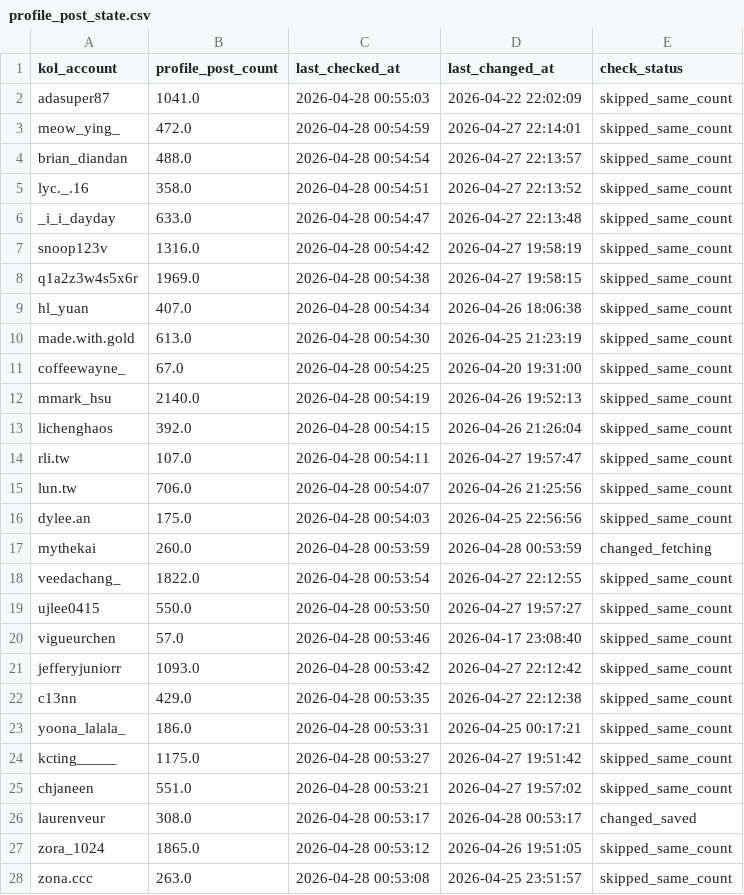
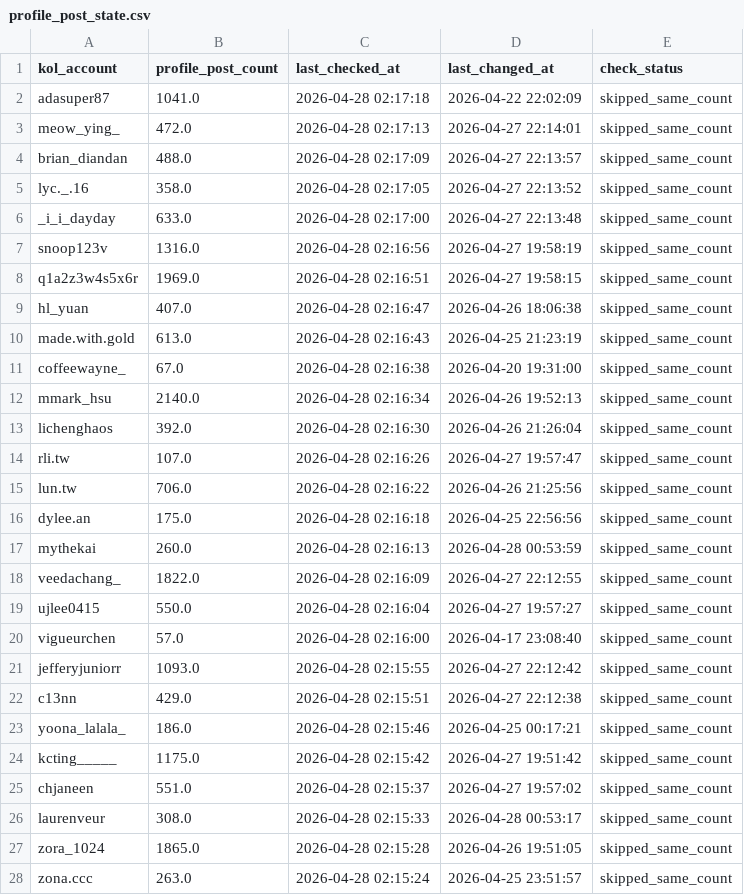
Before and after one commit to sabina-lu/kol-analysis-v2, a CSV file: data/profile_post_state.csv, drawn as a sheet; only a part is shown; the diff covers the shown part only.

```diff
--- a/data/profile_post_state.csv
+++ b/data/profile_post_state.csv
@@ -1,28 +1,28 @@
 kol_account,profile_post_count,last_checked_at,last_changed_at,check_status
-adasuper87,1041.0,2026-04-28 00:55:03,2026-04-22 22:02:09,skipped_same_count
-meow_ying_,472.0,2026-04-28 00:54:59,2026-04-27 22:14:01,skipped_same_count
-brian_diandan,488.0,2026-04-28 00:54:54,2026-04-27 22:13:57,skipped_same_count
-lyc._.16,358.0,2026-04-28 00:54:51,2026-04-27 22:13:52,skipped_same_count
-_i_i_dayday,633.0,2026-04-28 00:54:47,2026-04-27 22:13:48,skipped_same_count
-snoop123v,1316.0,2026-04-28 00:54:42,2026-04-27 19:58:19,skipped_same_count
-q1a2z3w4s5x6r,1969.0,2026-04-28 00:54:38,2026-04-27 19:58:15,skipped_same_count
-hl_yuan,407.0,2026-04-28 00:54:34,2026-04-26 18:06:38,skipped_same_count
-made.with.gold,613.0,2026-04-28 00:54:30,2026-04-25 21:23:19,skipped_same_count
-coffeewayne_,67.0,2026-04-28 00:54:25,2026-04-20 19:31:00,skipped_same_count
-mmark_hsu,2140.0,2026-04-28 00:54:19,2026-04-26 19:52:13,skipped_same_count
-lichenghaos,392.0,2026-04-28 00:54:15,2026-04-26 21:26:04,skipped_same_count
-rli.tw,107.0,2026-04-28 00:54:11,2026-04-27 19:57:47,skipped_same_count
-lun.tw,706.0,2026-04-28 00:54:07,2026-04-26 21:25:56,skipped_same_count
-dylee.an,175.0,2026-04-28 00:54:03,2026-04-25 22:56:56,skipped_same_count
-mythekai,260.0,2026-04-28 00:53:59,2026-04-28 00:53:59,changed_fetching
-veedachang_,1822.0,2026-04-28 00:53:54,2026-04-27 22:12:55,skipped_same_count
-ujlee0415,550.0,2026-04-28 00:53:50,2026-04-27 19:57:27,skipped_same_count
-vigueurchen,57.0,2026-04-28 00:53:46,2026-04-17 23:08:40,skipped_same_count
-jefferyjuniorr,1093.0,2026-04-28 00:53:42,2026-04-27 22:12:42,skipped_same_count
-c13nn,429.0,2026-04-28 00:53:35,2026-04-27 22:12:38,skipped_same_count
-yoona_lalala_,186.0,2026-04-28 00:53:31,2026-04-25 00:17:21,skipped_same_count
-kcting_____,1175.0,2026-04-28 00:53:27,2026-04-27 19:51:42,skipped_same_count
-chjaneen,551.0,2026-04-28 00:53:21,2026-04-27 19:57:02,skipped_same_count
-laurenveur,308.0,2026-04-28 00:53:17,2026-04-28 00:53:17,changed_saved
-zora_1024,1865.0,2026-04-28 00:53:12,2026-04-26 19:51:05,skipped_same_count
-zona.ccc,263.0,2026-04-28 00:53:08,2026-04-25 23:51:57,skipped_same_count
+adasuper87,1041.0,2026-04-28 02:17:18,2026-04-22 22:02:09,skipped_same_count
+meow_ying_,472.0,2026-04-28 02:17:13,2026-04-27 22:14:01,skipped_same_count
+brian_diandan,488.0,2026-04-28 02:17:09,2026-04-27 22:13:57,skipped_same_count
+lyc._.16,358.0,2026-04-28 02:17:05,2026-04-27 22:13:52,skipped_same_count
+_i_i_dayday,633.0,2026-04-28 02:17:00,2026-04-27 22:13:48,skipped_same_count
+snoop123v,1316.0,2026-04-28 02:16:56,2026-04-27 19:58:19,skipped_same_count
+q1a2z3w4s5x6r,1969.0,2026-04-28 02:16:51,2026-04-27 19:58:15,skipped_same_count
+hl_yuan,407.0,2026-04-28 02:16:47,2026-04-26 18:06:38,skipped_same_count
+made.with.gold,613.0,2026-04-28 02:16:43,2026-04-25 21:23:19,skipped_same_count
+coffeewayne_,67.0,2026-04-28 02:16:38,2026-04-20 19:31:00,skipped_same_count
+mmark_hsu,2140.0,2026-04-28 02:16:34,2026-04-26 19:52:13,skipped_same_count
+lichenghaos,392.0,2026-04-28 02:16:30,2026-04-26 21:26:04,skipped_same_count
+rli.tw,107.0,2026-04-28 02:16:26,2026-04-27 19:57:47,skipped_same_count
+lun.tw,706.0,2026-04-28 02:16:22,2026-04-26 21:25:56,skipped_same_count
+dylee.an,175.0,2026-04-28 02:16:18,2026-04-25 22:56:56,skipped_same_count
+mythekai,260.0,2026-04-28 02:16:13,2026-04-28 00:53:59,skipped_same_count
+veedachang_,1822.0,2026-04-28 02:16:09,2026-04-27 22:12:55,skipped_same_count
+ujlee0415,550.0,2026-04-28 02:16:04,2026-04-27 19:57:27,skipped_same_count
+vigueurchen,57.0,2026-04-28 02:16:00,2026-04-17 23:08:40,skipped_same_count
+jefferyjuniorr,1093.0,2026-04-28 02:15:55,2026-04-27 22:12:42,skipped_same_count
+c13nn,429.0,2026-04-28 02:15:51,2026-04-27 22:12:38,skipped_same_count
+yoona_lalala_,186.0,2026-04-28 02:15:46,2026-04-25 00:17:21,skipped_same_count
+kcting_____,1175.0,2026-04-28 02:15:42,2026-04-27 19:51:42,skipped_same_count
+chjaneen,551.0,2026-04-28 02:15:37,2026-04-27 19:57:02,skipped_same_count
+laurenveur,308.0,2026-04-28 02:15:33,2026-04-28 00:53:17,skipped_same_count
+zora_1024,1865.0,2026-04-28 02:15:28,2026-04-26 19:51:05,skipped_same_count
+zona.ccc,263.0,2026-04-28 02:15:24,2026-04-25 23:51:57,skipped_same_count
```
Also changed, not shown: 126 edited cells elsewhere in this file.
